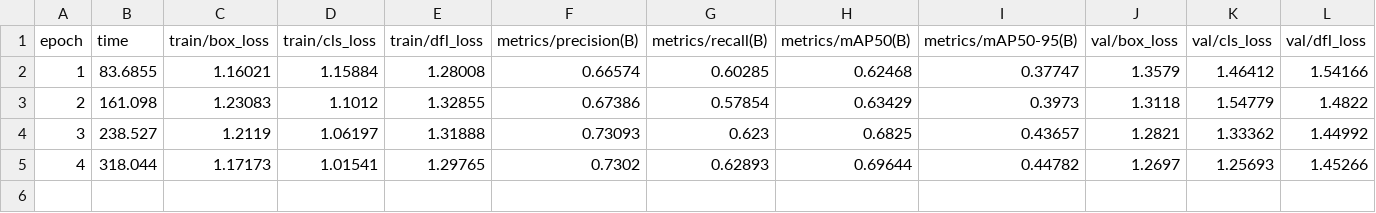
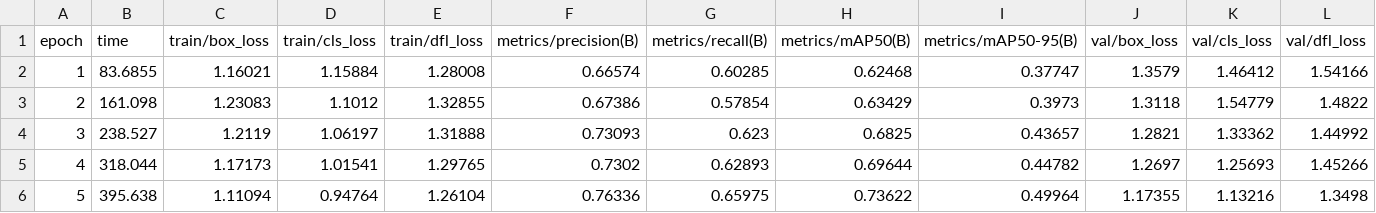
Before and after one commit to eeumairali/CowBodyRecognition, a CSV file: Trained_detection_models/cowbody_detector6/results.csv, drawn as a sheet; only a part is shown; rows hold the shown columns only; the diff names each change by its address in the sheet, - before the commit and + after, or states it on an @@ line.

Commit message:
training model for detection of cows all good just download data

```diff
--- a/Trained_detection_models/cowbody_detector6/results.csv
+++ b/Trained_detection_models/cowbody_detector6/results.csv
+row 6: 5 | 395.638 | 1.11094 | 0.94764 | 1.26104 | 0.76336 | 0.65975 | 0.73622 | 0.49964 | 1.17355 | 1.13216 | 1.3498
```
Also changed, not shown: 2 other files.
